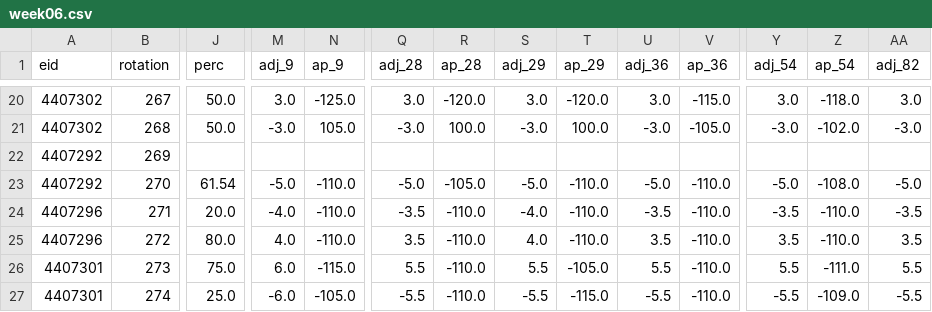
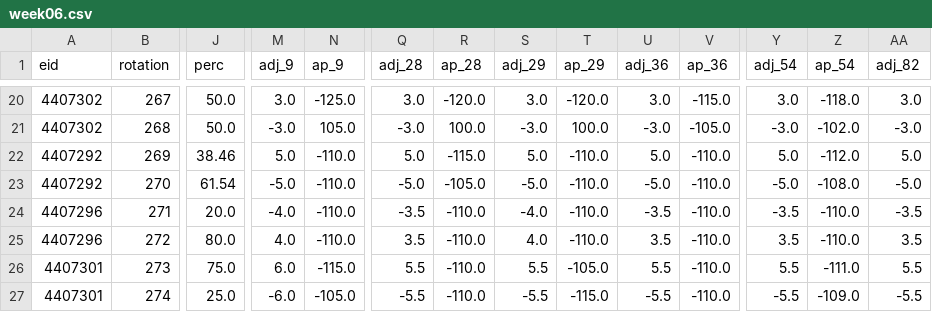
Before and after one commit to kcdavs/NFL_Perdiction_Model, a CSV file: odds/2021/week06.csv, drawn as a sheet; only a part is shown, gaps mark what is left out; the diff covers the shown part only; the diff names each change by its address in the sheet, - before the commit and + after, or states it on an @@ line.

Commit message:
Add odds for 2021 week 6

```diff
--- a/odds/2021/week06.csv
+++ b/odds/2021/week06.csv
-J22 (perc): (empty)
+J22 (perc): 38.46
-M22 (adj_9): (empty)
+M22 (adj_9): 5.0
-N22 (ap_9): (empty)
+N22 (ap_9): -110.0
-Q22 (adj_28): (empty)
+Q22 (adj_28): 5.0
-R22 (ap_28): (empty)
+R22 (ap_28): -115.0
-S22 (adj_29): (empty)
+S22 (adj_29): 5.0
-T22 (ap_29): (empty)
+T22 (ap_29): -110.0
-U22 (adj_36): (empty)
+U22 (adj_36): 5.0
-V22 (ap_36): (empty)
+V22 (ap_36): -110.0
-Y22 (adj_54): (empty)
+Y22 (adj_54): 5.0
-Z22 (ap_54): (empty)
+Z22 (ap_54): -112.0
-AA22 (adj_82): (empty)
+AA22 (adj_82): 5.0
```
Also changed, not shown: 5 edited cells elsewhere in this file.
